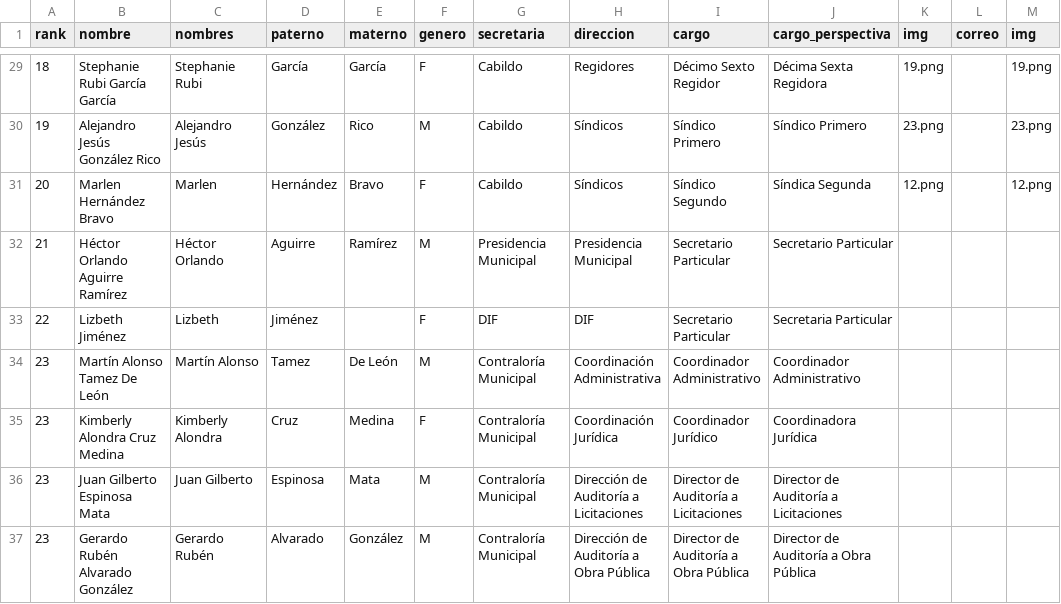
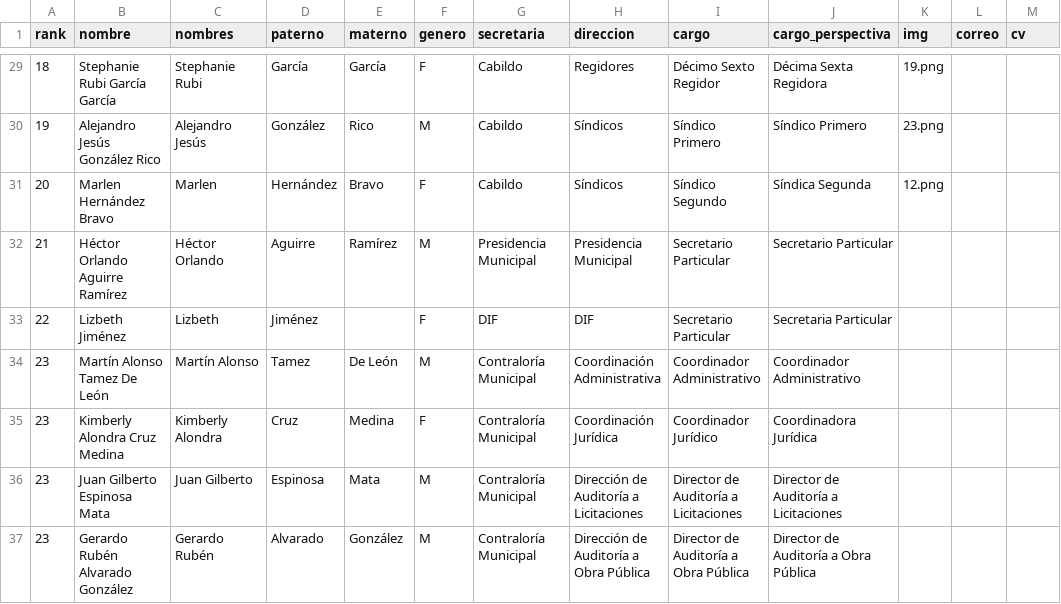
Before and after one commit to velverconsulting/soyjuarense-public, a CSV file: funcionarios.csv, drawn as a sheet; only a part is shown, gaps mark what is left out; the diff covers the shown part only.

```diff
--- a/funcionarios.csv
+++ b/funcionarios.csv
@@ -1 +1 @@
-rank,nombre,nombres,paterno,materno,genero,secretaria,direccion,cargo,cargo_perspectiva,img,correo,img
+rank,nombre,nombres,paterno,materno,genero,secretaria,direccion,cargo,cargo_perspectiva,img,correo,cv
@@ -29,4 +29,4 @@
-18,Stephanie Rubi García García,Stephanie Rubi,García,García,F,Cabildo,Regidores,Décimo Sexto Regidor,Décima Sexta Regidora,19.png,,19.png
-19,Alejandro Jesús González Rico,Alejandro Jesús,González,Rico,M,Cabildo,Síndicos,Síndico Primero,Síndico Primero,23.png,,23.png
-20,Marlen Hernández Bravo,Marlen,Hernández,Bravo,F,Cabildo,Síndicos,Síndico Segundo,Síndica Segunda,12.png,,12.png
+18,Stephanie Rubi García García,Stephanie Rubi,García,García,F,Cabildo,Regidores,Décimo Sexto Regidor,Décima Sexta Regidora,19.png,,
+19,Alejandro Jesús González Rico,Alejandro Jesús,González,Rico,M,Cabildo,Síndicos,Síndico Primero,Síndico Primero,23.png,,
+20,Marlen Hernández Bravo,Marlen,Hernández,Bravo,F,Cabildo,Síndicos,Síndico Segundo,Síndica Segunda,12.png,,
 21,Héctor Orlando Aguirre Ramírez,Héctor Orlando,Aguirre,Ramírez,M,Presidencia Municipal,Presidencia Municipal,Secretario Particular,Secretario Particular,,,
```
Also changed, not shown: 27 edited cells elsewhere in this file.
